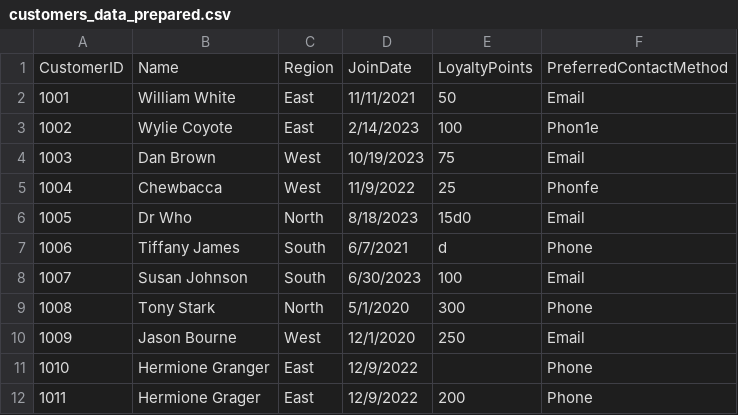
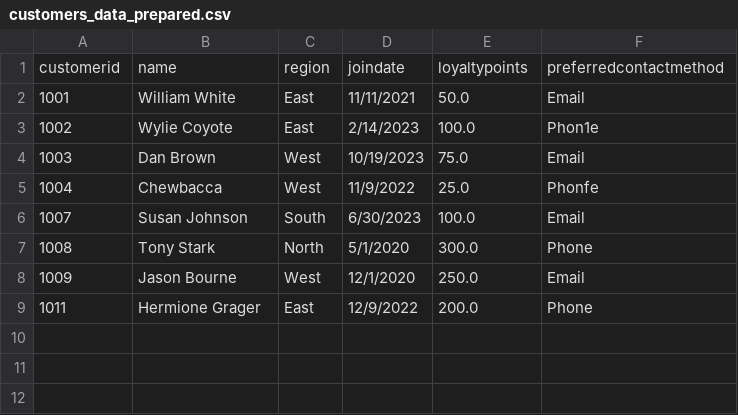
Before and after one commit to korey-byte/koreysells, a CSV file: data/prepared/customers_data_prepared.csv, drawn as a sheet.

```diff
--- a/data/prepared/customers_data_prepared.csv
+++ b/data/prepared/customers_data_prepared.csv
@@ -1,12 +1,9 @@
-CustomerID,Name,Region,JoinDate,LoyaltyPoints,PreferredContactMethod
-1001,William White,East,11/11/2021, 50, Email
-1002,Wylie Coyote,East,2/14/2023, 100, Phon1e
-1003,Dan Brown,West,10/19/2023, 75, Email
-1004,Chewbacca,West,11/9/2022, 25, Phonfe
-1005,Dr Who,North,8/18/2023, 15d0, Email
-1006,Tiffany James,South,6/7/2021, d, Phone
-1007,Susan Johnson,South,6/30/2023, 100, Email
-1008,Tony Stark,North,5/1/2020, 300, Phone
-1009,Jason Bourne,West,12/1/2020, 250, Email
-1010,Hermione Granger,East,12/9/2022, , Phone
-1011,Hermione Grager,East,12/9/2022, 200, Phone
+customerid,name,region,joindate,loyaltypoints,preferredcontactmethod
+1001,William White,East,11/11/2021,50.0, Email
+1002,Wylie Coyote,East,2/14/2023,100.0, Phon1e
+1003,Dan Brown,West,10/19/2023,75.0, Email
+1004,Chewbacca,West,11/9/2022,25.0, Phonfe
+1007,Susan Johnson,South,6/30/2023,100.0, Email
+1008,Tony Stark,North,5/1/2020,300.0, Phone
+1009,Jason Bourne,West,12/1/2020,250.0, Email
+1011,Hermione Grager,East,12/9/2022,200.0, Phone
```
Also changed, not shown: data/prepared/sales_data_prepared.csv, 5 other files.
